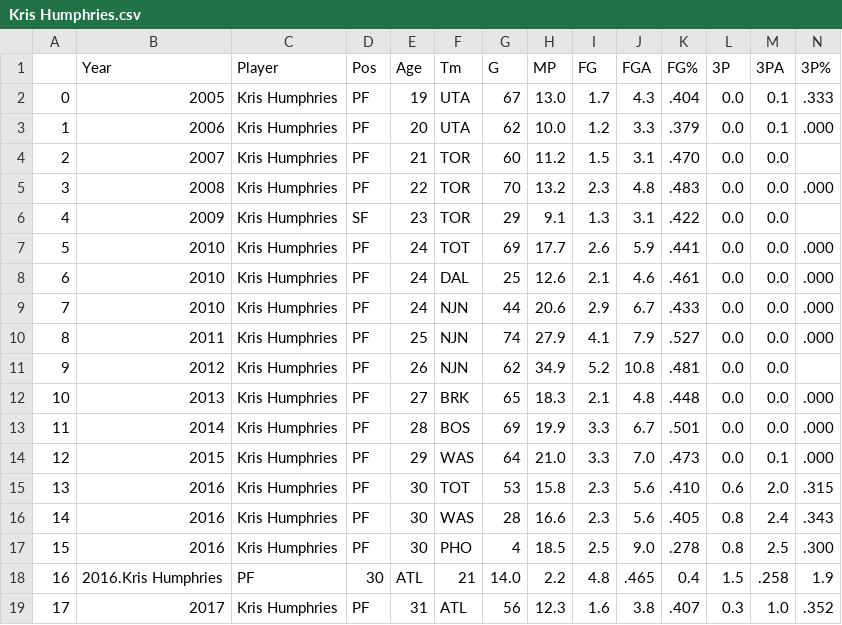
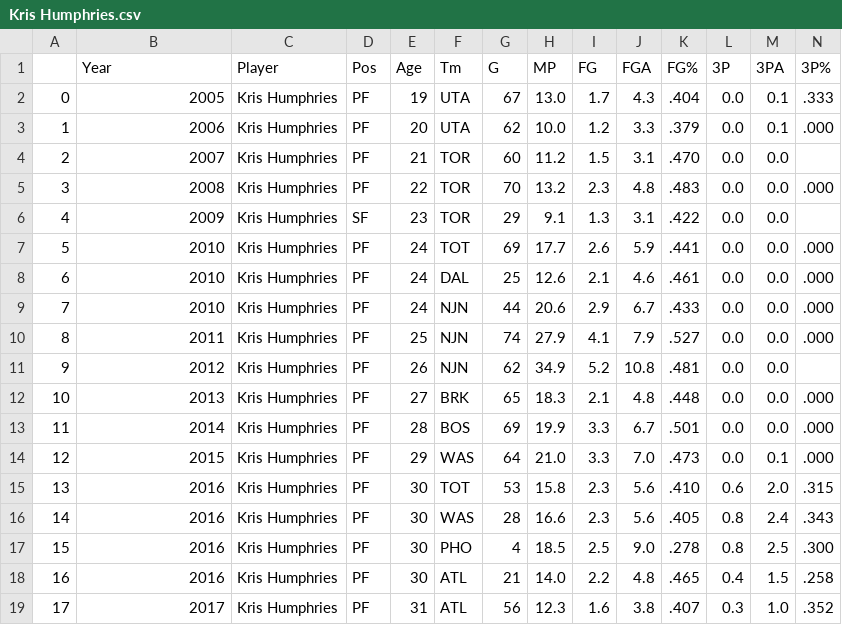
Before and after one commit to DivyaAmirtharaj/ec1042_final, a CSV file: Kris Humphries.csv, drawn as a sheet; only a part is shown; removed rows and columns are numbered as before the commit, all else as after; rows hold the shown columns only; the diff names each change by its address in the sheet, - before the commit and + after, or states it on an @@ line.

Commit message:
fixed

```diff
--- a/Kris Humphries.csv
+++ b/Kris Humphries.csv
-row 18: 16 | 2016.Kris Humphries | PF | 30 | ATL | 21 | 14.0 | 2.2 | 4.8 | .465 | 0.4 | 1.5 | .258 | 1.9
+row 18: 16 | 2016 | Kris Humphries | PF | 30 | ATL | 21 | 14.0 | 2.2 | 4.8 | .465 | 0.4 | 1.5 | .258
```
